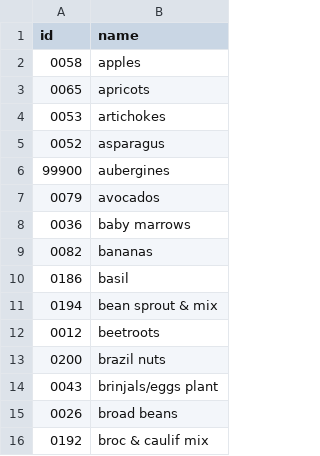
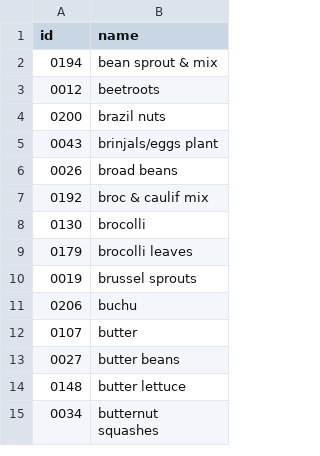
Before and after one commit to benedictnkosi/agri_prices, a CSV file: src/Service/data/commodities.csv, drawn as a sheet; only a part is shown; the shorter side is filled out with more unchanged rows.

```diff
--- a/src/Service/data/commodities.csv
+++ b/src/Service/data/commodities.csv
@@ -1,11 +1,2 @@
 id,name
-0058,apples
-0065,apricots
-0053,artichokes
-0052,asparagus
-99900,aubergines
-0079,avocados
-0036,baby marrows
-0082,bananas
-0186,basil
 0194,bean sprout & mix
```
Also changed, not shown: 5 other files.
